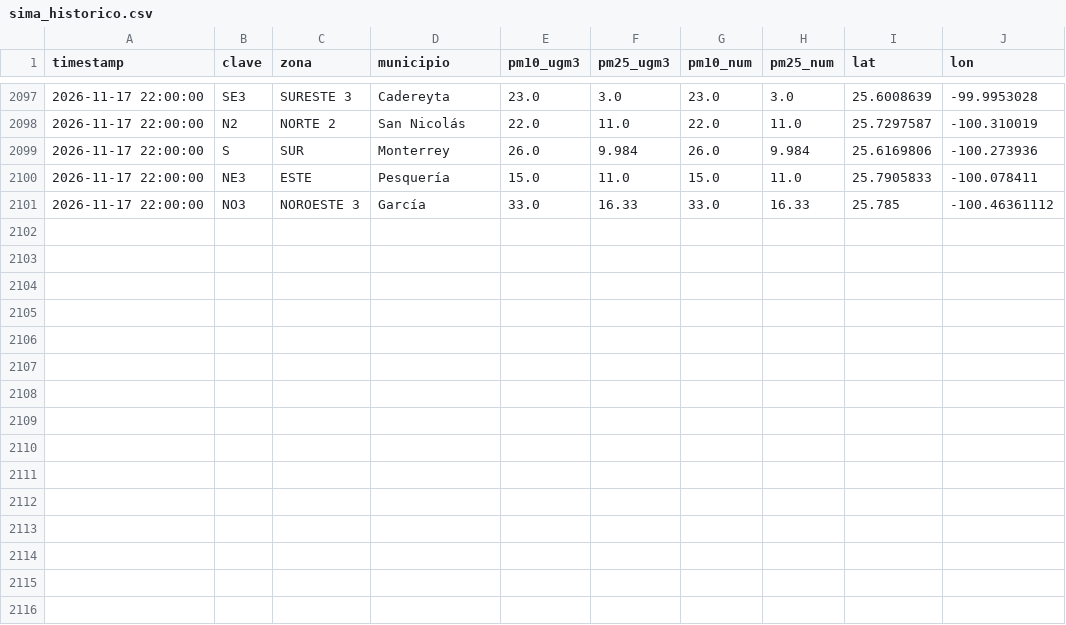
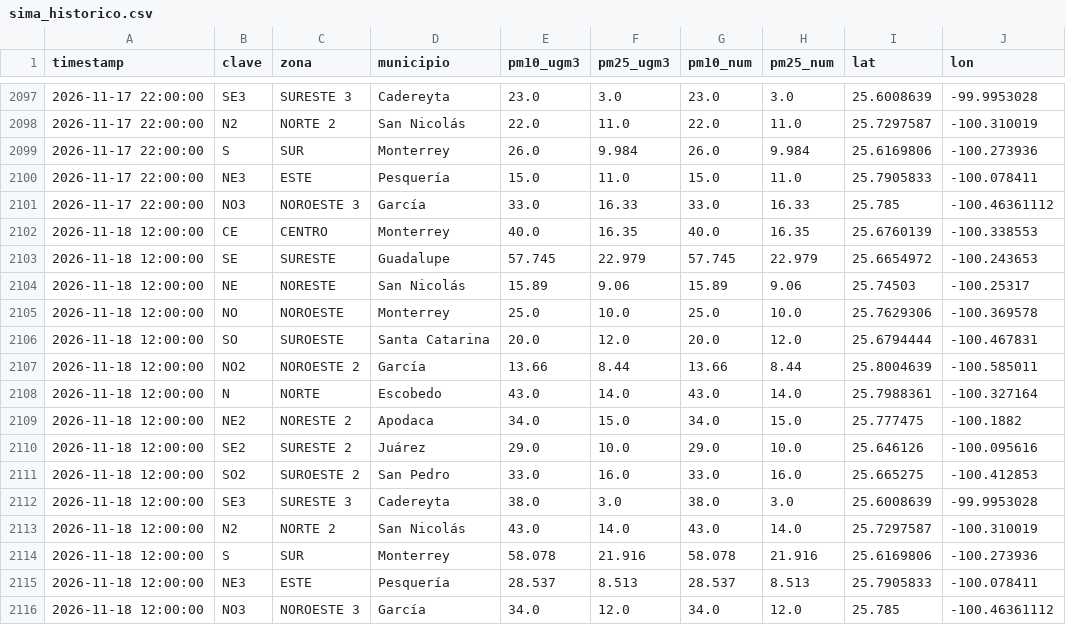
Before and after one commit to vasquez-roberto/capturaDatos_SIMA, a CSV file: sima_historico.csv, drawn as a sheet; only a part is shown, gaps mark what is left out.

```diff
--- a/sima_historico.csv
+++ b/sima_historico.csv
@@ -2101 +2101,16 @@
 2026-11-17 22:00:00,NO3,NOROESTE 3,García,33.0,16.33,33.0,16.33,25.785,-100.46361112
+2026-11-18 12:00:00,CE,CENTRO,Monterrey,40.0,16.35,40.0,16.35,25.6760139,-100.338553
+2026-11-18 12:00:00,SE,SURESTE,Guadalupe,57.745,22.979,57.745,22.979,25.6654972,-100.243653
+2026-11-18 12:00:00,NE,NORESTE,San Nicolás,15.89,9.06,15.89,9.06,25.74503,-100.25317
+2026-11-18 12:00:00,NO,NOROESTE,Monterrey,25.0,10.0,25.0,10.0,25.7629306,-100.369578
+2026-11-18 12:00:00,SO,SUROESTE,Santa Catarina,20.0,12.0,20.0,12.0,25.6794444,-100.467831
+2026-11-18 12:00:00,NO2,NOROESTE 2,García,13.66,8.44,13.66,8.44,25.8004639,-100.585011
+2026-11-18 12:00:00,N,NORTE,Escobedo,43.0,14.0,43.0,14.0,25.7988361,-100.327164
+2026-11-18 12:00:00,NE2,NORESTE 2,Apodaca,34.0,15.0,34.0,15.0,25.777475,-100.1882
+2026-11-18 12:00:00,SE2,SURESTE 2,Juárez,29.0,10.0,29.0,10.0,25.646126,-100.095616
+2026-11-18 12:00:00,SO2,SUROESTE 2,San Pedro,33.0,16.0,33.0,16.0,25.665275,-100.412853
+2026-11-18 12:00:00,SE3,SURESTE 3,Cadereyta,38.0,3.0,38.0,3.0,25.6008639,-99.9953028
+2026-11-18 12:00:00,N2,NORTE 2,San Nicolás,43.0,14.0,43.0,14.0,25.7297587,-100.310019
+2026-11-18 12:00:00,S,SUR,Monterrey,58.078,21.916,58.078,21.916,25.6169806,-100.273936
+2026-11-18 12:00:00,NE3,ESTE,Pesquería,28.537,8.513,28.537,8.513,25.7905833,-100.078411
+2026-11-18 12:00:00,NO3,NOROESTE 3,García,34.0,12.0,34.0,12.0,25.785,-100.46361112
```
Also changed, not shown: sima_lecturas_estaciones.csv, 1 other file.
